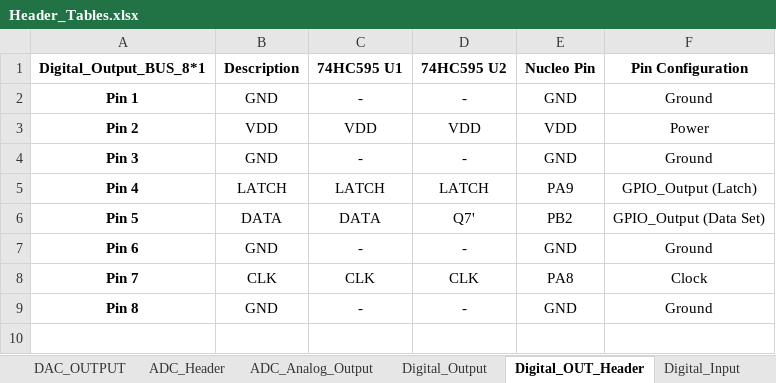
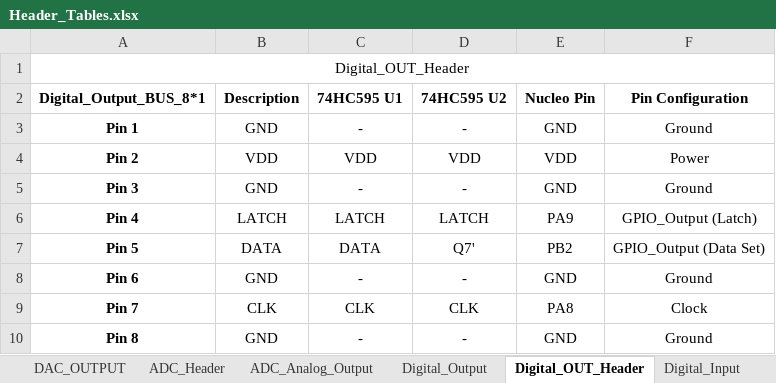
Before and after one commit to Qinyuan72/FYP, an Excel workbook: Drawings/Target3001/Header_Tables.xlsx, sheet Digital_OUT_Header, drawn as a sheet; values as stored, in another font and other column widths than the file's, no borders; the diff names each change by its address in the sheet, - before the commit and + after, or states it on an @@ line.

```diff
--- a/Drawings/Target3001/Header_Tables.xlsx (sheet Digital_OUT_Header)
+++ b/Drawings/Target3001/Header_Tables.xlsx (sheet Digital_OUT_Header)
+row 1: Digital_OUT_Header
```
Also changed, not shown: sheet PIn_Config_Nuleo, sheet DIgital_In_Header, sheet Digital_Output, sheet Digital_Input, sheet DAC_OUTPUT, sheet ADC_Header, 2 more sheets, Weekly Report/FYP_Qinyuans_Project_implmentaion_Gantt_Chart.xlsx, 41 other files.
